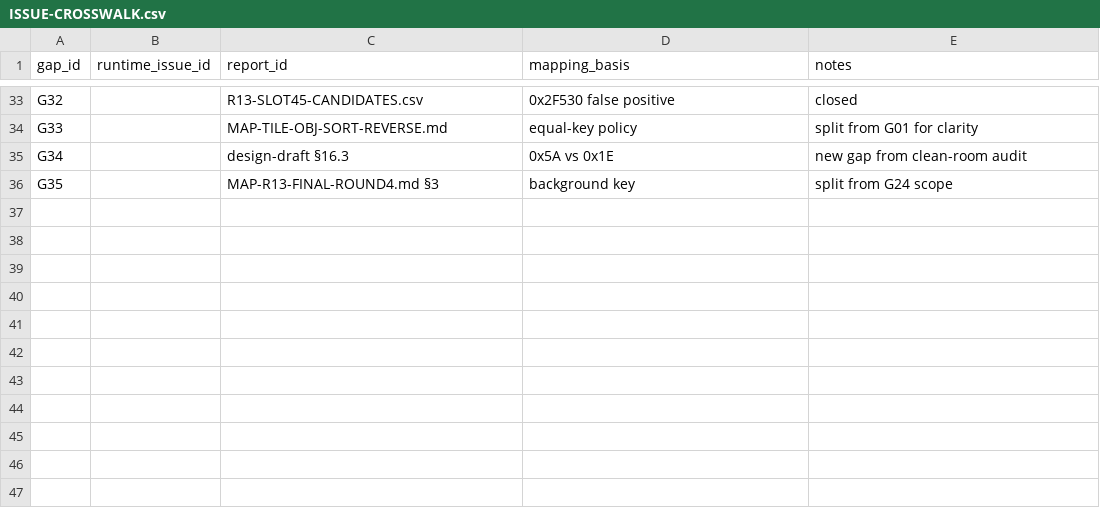
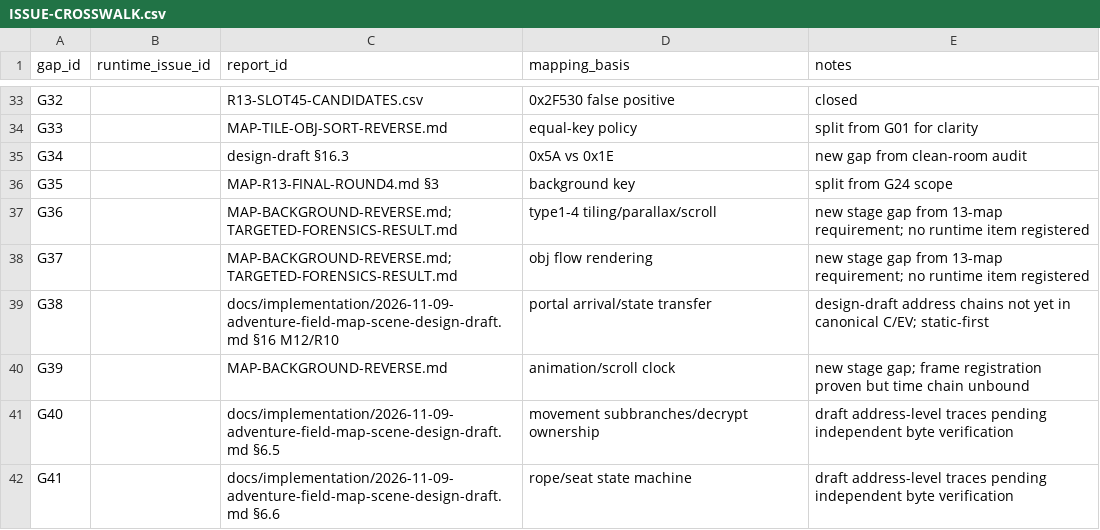
Before and after one commit to lithdoo-labs/adventure-island, a CSV file: research/result/clean-room/ISSUE-CROSSWALK.csv, drawn as a sheet; only a part is shown, gaps mark what is left out; the diff names each change by its address in the sheet, - before the commit and + after, or states it on an @@ line.

Commit message:
research: close targeted CMS079 static evidence gaps with independent review
t080 round: real instruction-level forensics on the hash-verified unpacked
EXE + Gr2D (previously blocked as 'binaries unavailable'; found in .work
with matching SHA-256), with a two-round independent reviewer (blind +
adversarial + final commit-scope check; verdicts ACCEPT x2,
ACCEPT-WITH-CORRECTIONS x2 with corrections applied, one REJECT resolved
by byte evidence).

New evidence EV-33..EV-41 and claims C-048..C-060 (all CLOSED-STATIC A
after reviewer acceptance):
- G36/G37: 0x66A8D5 tiling helper fully reconstructed (9-arg thiscall,
  3 callers, mode bits, zero-step fallbacks, span formula, per-tile object
  flow); Obj.flow shares the path (55 placements all flow=1); FSDB 387/1817
  audited (no type5-7, zero-step is the primary path, idiv hazard unreachable)
- G38: same-map + cross-map portal arrival chains verified end-to-end
  (Y-10, 0x78/0x258 cooldown, encrypted setters move+0x20/+0x38, bounds
  clamps, velocity reset, per-state vtable gating)
- G40/G41: climb y+=3*verticalKey (const 3.0), rope endpoint clamps, seat
  state machine (user+0x2944, x+-10/y+-30), vertical-query halfWidth is a
  caller parameter (portal site passes 1; R12 conflict resolved as
  call-site-dependent)
- G39: animation registration chain bound; 0x66B544 five-attribute census
  (reviewer REJECT corrected lead's window-truncated 2-count; historical
  claim byte-supported)
- R13/G27: 0x427EB3 arg1 is an OUT pointer - the static contradiction
  reframed to a runtime out-write binding (single-dword dump settles G24+G27)

Ledger sync: issue-crosswalk G36-G41 mapped (no fabricated runtime ids),
gap register view updated, gap statuses OPEN-STATIC -> PARTIAL-STATIC for
G37/G38/G39/G27 reflecting proven sub-behaviors (dynamic layers stay open;
nothing closed without review). Stage products: forensics/ records x5 +
reviewer archives x2, TARGETED-STATIC-FORENSICS-V2, INDEPENDENT-STATIC-
REVIEW, STATIC-FORENSICS-REPRODUCTION, updated matrix (65 rows, P4-04 ->
RE-READY), CRITICAL-REVERSE-GAPS, readiness report, decision backlog.

Validator: PASS (0 errors); 24 unit tests OK. Frozen ABI untouched;
LoomRealm pin unchanged (9364819).

```diff
--- a/research/result/clean-room/ISSUE-CROSSWALK.csv
+++ b/research/result/clean-room/ISSUE-CROSSWALK.csv
+row 37: G36 |  | MAP-BACKGROUND-REVERSE.md;TARGETED-FORENSICS-RESULT.md | type1-4 tiling/parallax/scroll | new stage gap from 13-map requirement; no runtime item registered
+row 38: G37 |  | MAP-BACKGROUND-REVERSE.md;TARGETED-FORENSICS-RESULT.md | obj flow rendering | new stage gap from 13-map requirement; no runtime item registered
+row 39: G38 |  | docs/implementation/2026-11-09-adventure-field-map-scene-design-draft.md §16 M12/R10 | portal arrival/state transfer | design-draft address chains not yet in canonical C/EV; static-first
+row 40: G39 |  | MAP-BACKGROUND-REVERSE.md | animation/scroll clock | new stage gap; frame registration proven but time chain unbound
+row 41: G40 |  | docs/implementation/2026-11-09-adventure-field-map-scene-design-draft.md §6.5 | movement subbranches/decrypt ownership | draft address-level traces pending independent byte verification
+row 42: G41 |  | docs/implementation/2026-11-09-adventure-field-map-scene-design-draft.md §6.6 | rope/seat state machine | draft address-level traces pending independent byte verification
```
Also changed, not shown: research/result/clean-room/GAP-REGISTER.csv, research/result/stage-readiness/P0-P4-REQUIREMENT-EVIDENCE-MATRIX.csv, 20 other files.
